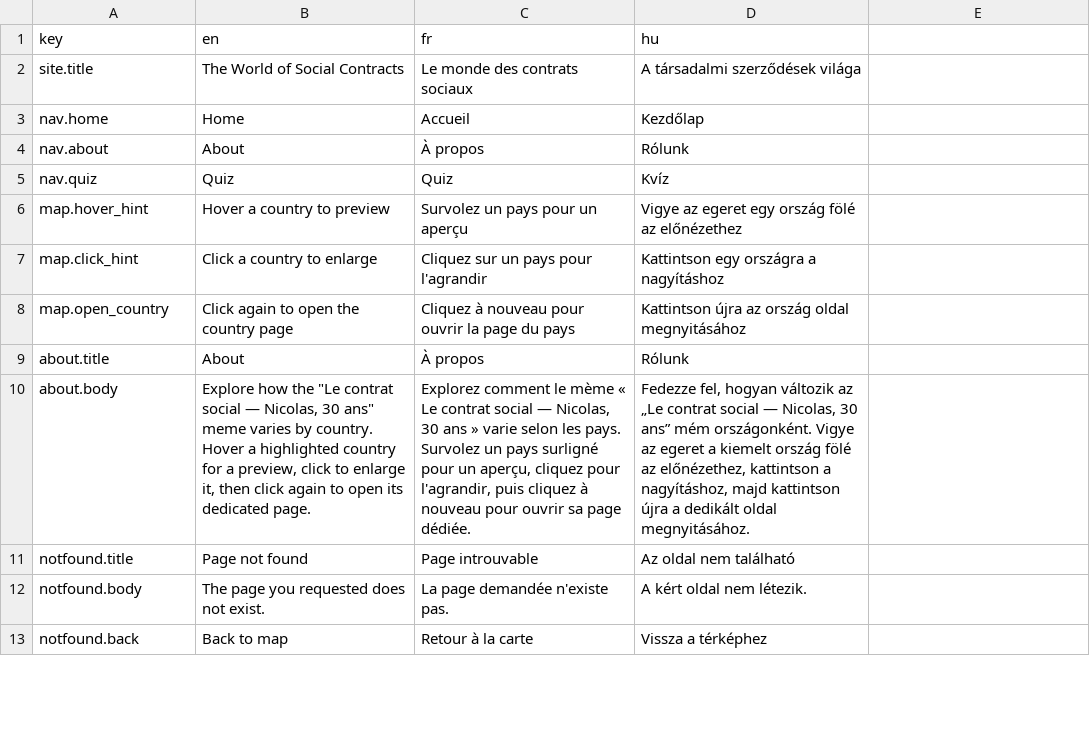
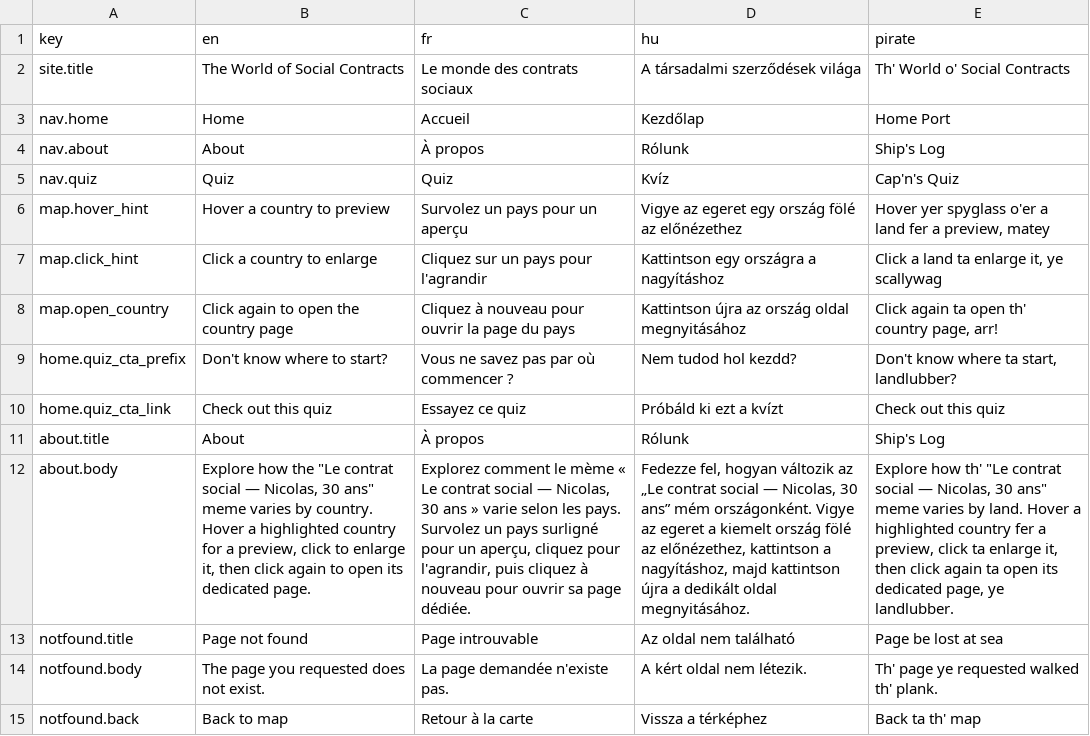
Before and after one commit to nicolas-trente-ans/le-monde-des-contrats-sociaux, a CSV file: public/assets/data/Localization.csv, drawn as a sheet; only a part is shown; addresses are those after the commit; the diff covers the shown part only; the diff names each change by its address in the sheet, - before the commit and + after, or states it on an @@ line.

Commit message:
feat: Added Pirate

```diff
--- a/public/assets/data/Localization.csv
+++ b/public/assets/data/Localization.csv
-E1: (empty)
+E1: pirate
-E2 (pirate): (empty)
+E2 (pirate): Th' World o' Social Contracts
-E3 (pirate): (empty)
+E3 (pirate): Home Port
-E4 (pirate): (empty)
+E4 (pirate): Ship's Log
-E5 (pirate): (empty)
+E5 (pirate): Cap'n's Quiz
-E6 (pirate): (empty)
+E6 (pirate): Hover yer spyglass o'er a land fer a preview, matey
-E7 (pirate): (empty)
+E7 (pirate): Click a land ta enlarge it, ye scallywag
-E8 (pirate): (empty)
+E8 (pirate): Click again ta open th' country page, arr!
+row 9: home.quiz_cta_prefix | Don't know where to start? | Vous ne savez pas par où commencer ? | Nem tudod hol kezdd? | Don't know where ta start, landlubber?
+row 10: home.quiz_cta_link | Check out this quiz | Essayez ce quiz | Próbáld ki ezt a kvízt | Check out this quiz
-E11 (pirate): (empty)
+E11 (pirate): Ship's Log
-E12 (pirate): (empty)
+E12 (pirate): Explore how th' "Le contrat social — Nicolas, 30 ans" meme varies by land. Hover a highlighted country fer a preview, click ta enlarge it, then click again ta open its dedicated page, ye landlubber.
-E13 (pirate): (empty)
+E13 (pirate): Page be lost at sea
-E14 (pirate): (empty)
+E14 (pirate): Th' page ye requested walked th' plank.
-E15 (pirate): (empty)
+E15 (pirate): Back ta th' map
```
Also changed, not shown: 100 edited cells elsewhere in this file, 3 other files.
